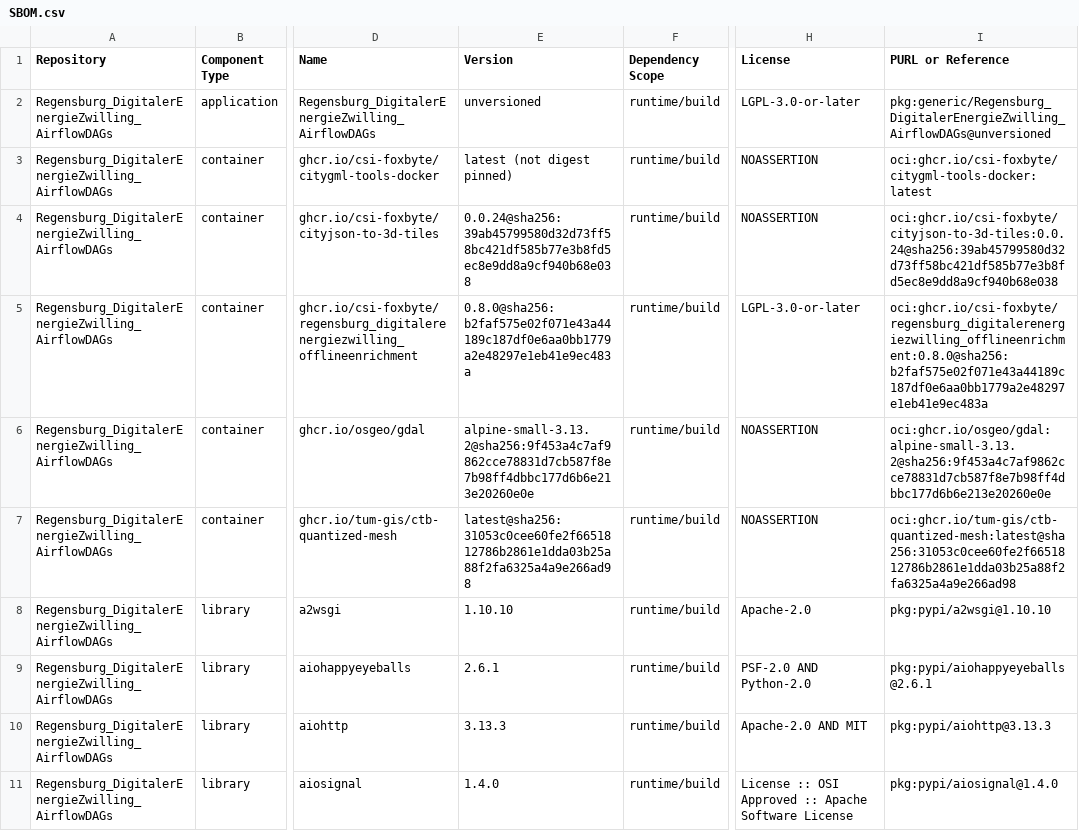
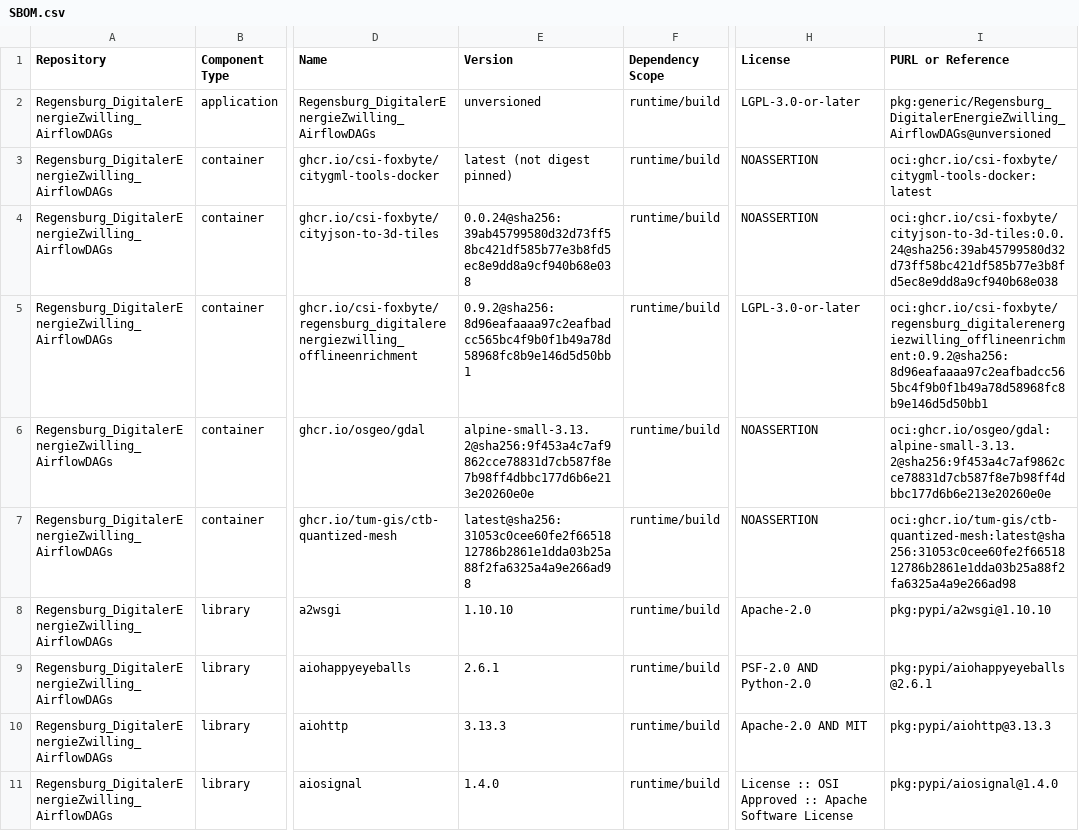
Before and after one commit to csi-FOXBYTE/Regensburg_DigitalerEnergieZwilling_AirflowDAGs, a CSV file: SBOM.csv, drawn as a sheet; only a part is shown, gaps mark what is left out; the diff names each change by its address in the sheet, - before the commit and + after, or states it on an @@ line.

```diff
--- a/SBOM.csv
+++ b/SBOM.csv
-E5 (Version): 0.8.0@sha256:b2faf575e02f071e43a44189c187df0e6aa0bb1779a2e48297e1eb41e9ec483a
+E5 (Version): 0.9.2@sha256:8d96eafaaaa97c2eafbadcc565bc4f9b0f1b49a78d58968fc8b9e146d5d50bb1
-I5 (PURL or Reference): oci:ghcr.io/csi-foxbyte/regensburg_digitalerenergiezwilling_offlineenrichment:0.8.0@sha256:b2faf575e02f071e43a44189c187df0e6aa0bb1779a2e48297e1eb41e9ec483a
+I5 (PURL or Reference): oci:ghcr.io/csi-foxbyte/regensburg_digitalerenergiezwilling_offlineenrichment:0.9.2@sha256:8d96eafaaaa97c2eafbadcc565bc4f9b0f1b49a78d58968fc8b9e146d5d50bb1
```
Also changed, not shown: 15 other files.
